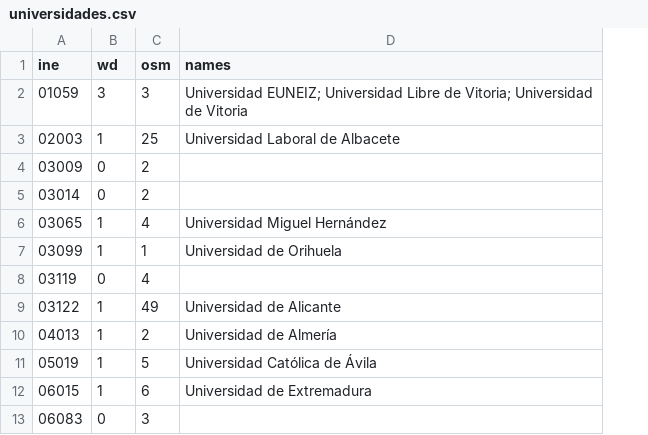
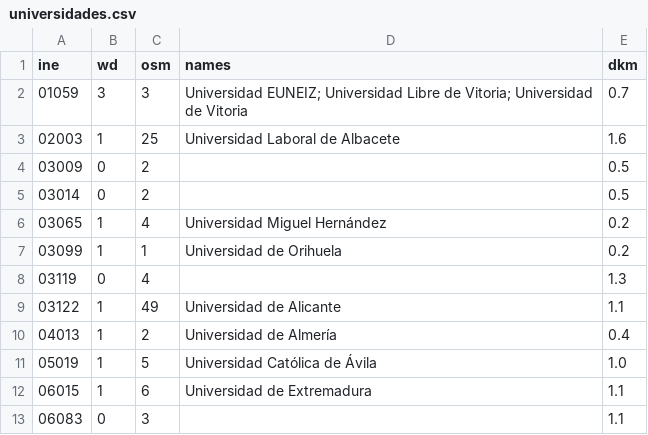
Before and after one commit to XavierPonsM/inmo-growth, a CSV file: data/raw/universidades.csv, drawn as a sheet; only a part is shown; the diff names each change by its address in the sheet, - before the commit and + after, or states it on an @@ line.

```diff
--- a/data/raw/universidades.csv
+++ b/data/raw/universidades.csv
+column E (dkm), rows 2-13: 0.7 | 1.6 | 0.5 | 0.5 | 0.2 | 0.2 | 1.3 | 1.1 | 0.4 | 1.0 | 1.1 | 1.1
```
Also changed, not shown: 11 other files.
